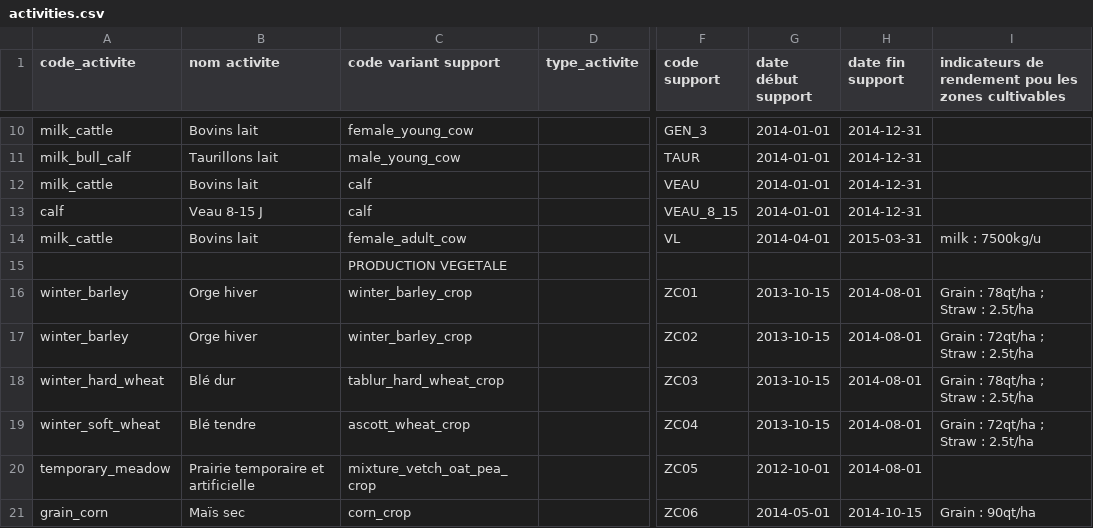
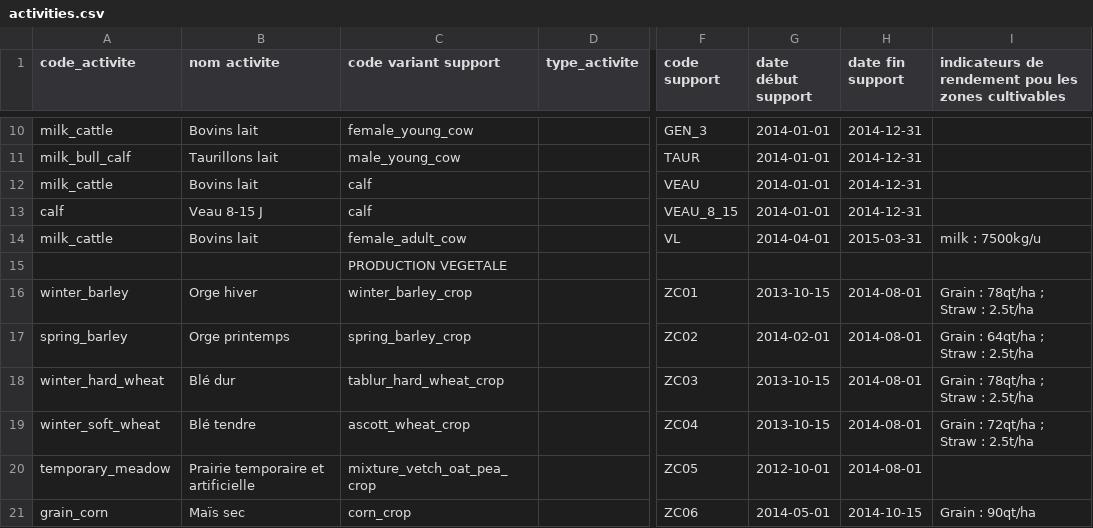
Before and after one commit to ekylibre/ekylibre, a CSV file: db/first_runs/demo/alamano/activities.csv, drawn as a sheet; only a part is shown, gaps mark what is left out; the diff names each change by its address in the sheet, - before the commit and + after, or states it on an @@ line.

Commit message:
update activities first run and upgrade procedure

```diff
--- a/db/first_runs/demo/alamano/activities.csv
+++ b/db/first_runs/demo/alamano/activities.csv
-A17 (code_activite): winter_barley
+A17 (code_activite): spring_barley
-B17 (nom activite): Orge hiver
+B17 (nom activite): Orge printemps
-C17 (code variant support): winter_barley_crop
+C17 (code variant support): spring_barley_crop
-G17 (date début support): 2013-10-15
+G17 (date début support): 2014-02-01
-I17: Grain : 72qt/ha ; Straw : 2.5t/ha
+I17: Grain : 64qt/ha ; Straw : 2.5t/ha
```
Also changed, not shown: 8 other files.
